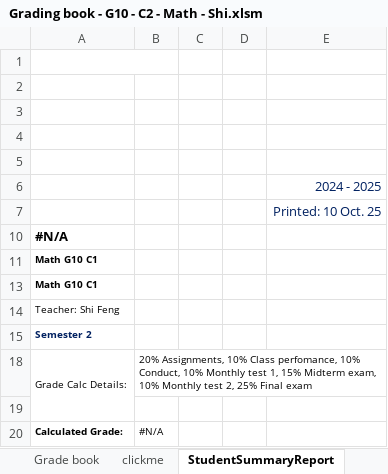
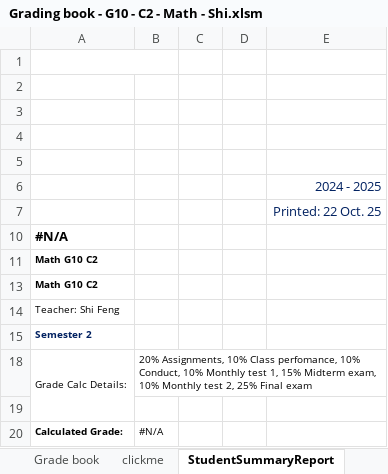
Before and after one commit to aintnece/XDFZ, an Excel workbook: Headteacher Works/Grading book - G10 - C2 - Math - Shi.xlsm, sheet StudentSummaryReport, drawn as a sheet; only a part is shown; values as stored, in another font and other column widths than the file's, no borders; charts and pictures not drawn; the diff names each change by its address in the sheet, - before the commit and + after, or states it on an @@ line.

```diff
--- a/Headteacher Works/Grading book - G10 - C2 - Math - Shi.xlsm (sheet StudentSummaryReport)
+++ b/Headteacher Works/Grading book - G10 - C2 - Math - Shi.xlsm (sheet StudentSummaryReport)
-E7: Printed: 10 Oct. 25
+E7: Printed: 22 Oct. 25
-A11: Math G10 C1
+A11: Math G10 C2
-A13: Math G10 C1
+A13: Math G10 C2
```
Also changed, not shown: sheet Grade book, charts or pictures, Headteacher Works/Grading book - G10 - C1 - Math - Shi.xlsm, Homeworks/G2028A2_TL_2025秋.xlsx, 37 other files.
